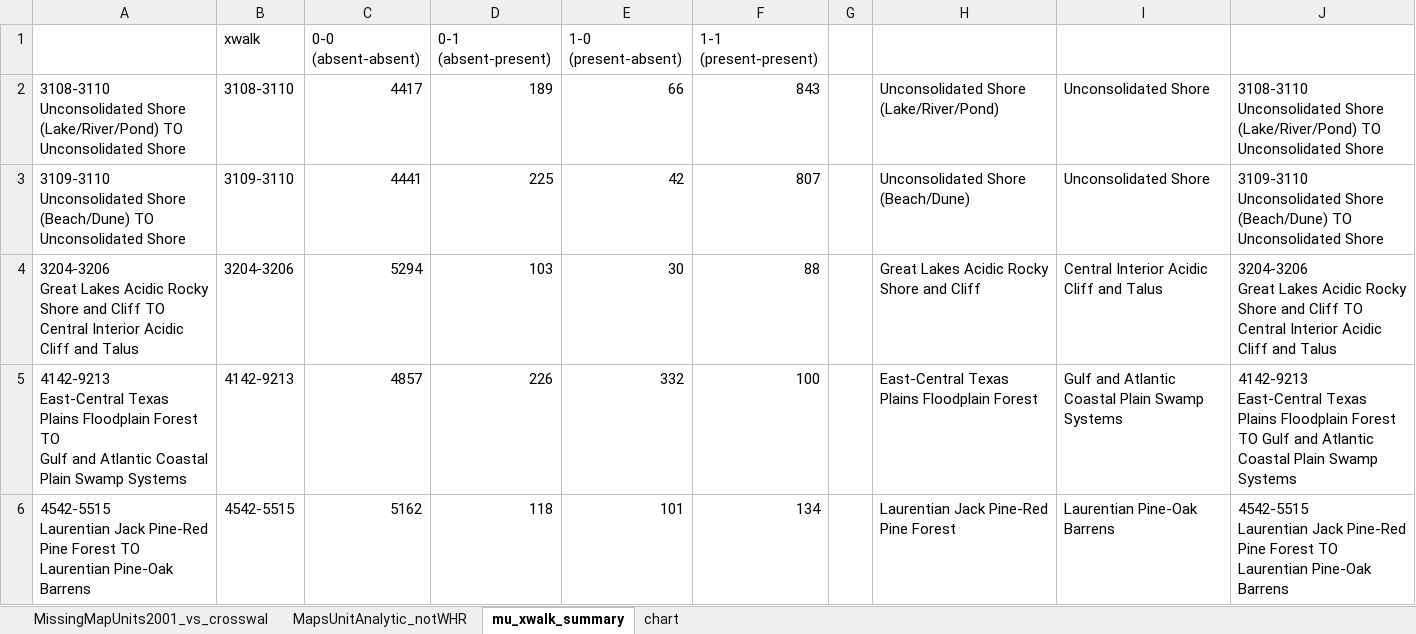
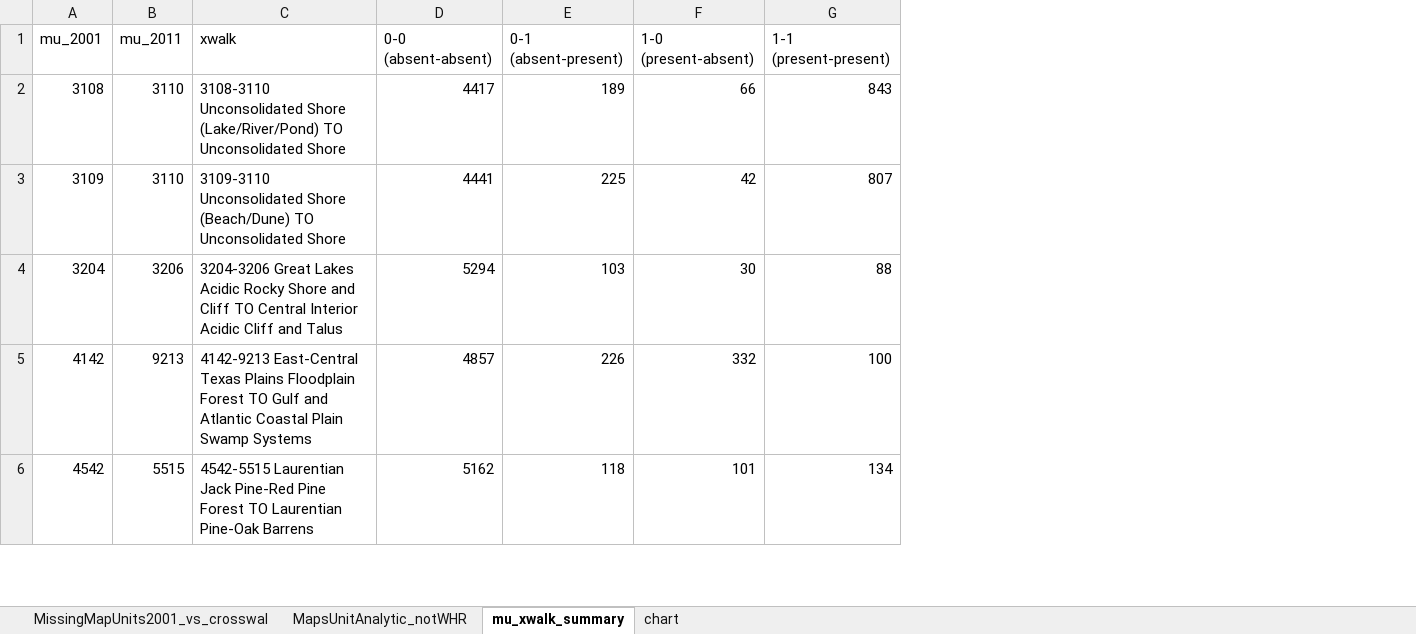
Before and after one commit to SGWilliams/mu_xwalk_2001_2011, an Excel workbook: MissingMapUnits2001_vs_crosswalk4.xlsx, sheet mu_xwalk_summary, drawn as a sheet; only a part is shown; values as stored, in another font and other column widths than the file's, no borders; removed rows and columns are numbered as before the commit, all else as after; ↵ is a line break in a cell; the diff covers the shown part only; the diff names each change by its address in the sheet, - before the commit and + after, or states it on an @@ line.

Commit message:
added HM filter and mu_xwalk_summary table/chart

```diff
--- a/MissingMapUnits2001_vs_crosswalk4.xlsx (sheet mu_xwalk_summary)
+++ b/MissingMapUnits2001_vs_crosswalk4.xlsx (sheet mu_xwalk_summary)
+column A (mu_2001), rows 2-6: 3108 | 3109 | 3204 | 4142 | 4542
+column B (mu_2011), rows 2-6: 3110 | 3110 | 3206 | 9213 | 5515
-column B (xwalk), rows 2-6: 3108-3110 | 3109-3110 | 3204-3206 | 4142-9213 | 4542-5515
-column G, empty
-column H, rows 2-6: Unconsolidated Shore (Lake/River/Pond) | Unconsolidated Shore (Beach/Dune) | Great Lakes Acidic Rocky Shore and Cliff | East-Central Texas Plains Floodplain Forest | Laurentian Jack Pine-Red Pine Forest
-column I, rows 2-6: Unconsolidated Shore | Unconsolidated Shore | Central Interior Acidic Cliff and Talus | Gulf and Atlantic Coastal Plain Swamp Systems | Laurentian Pine-Oak Barrens
-column J, rows 2-6: 3108-3110 ↵ Unconsolidated Shore (Lake/River/Pond) TO Unconsolidated Shore | 3109-3110 ↵ Unconsolidated Shore (Beach/Dune) TO Unconsolidated Shore | 3204-3206 ↵ Great Lakes Acidic Rocky Shore and Cliff TO Central Interior Acidic Cliff and Talus | 4142-9213 ↵ East-Central Texas Plains Floodplain Forest TO Gulf and Atlantic Coastal Plain Swamp Systems | 4542-5515 ↵ Laurentian Jack Pine-Red Pine Forest TO Laurentian Pine-Oak Barrens
-C1: (empty)
+C1: xwalk
-C2 (xwalk): …Unconsolidated Shore
+C2 (xwalk): …Unconsolidated Shore
-C3 (xwalk): …Unconsolidated Shore
+C3 (xwalk): …Unconsolidated Shore
-C4 (xwalk): …and Talus
+C4 (xwalk): …and Talus
-C5 (xwalk): …Swamp Systems
+C5 (xwalk): …Swamp Systems
-C6 (xwalk): …Pine-Oak Barrens
+C6 (xwalk): …Pine-Oak Barrens
```
Also changed, not shown: 14 edited cells elsewhere in this sheet, charts or pictures, 4 other files.
